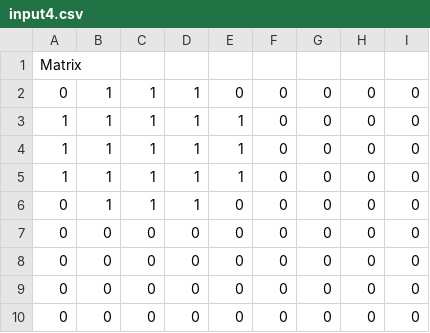
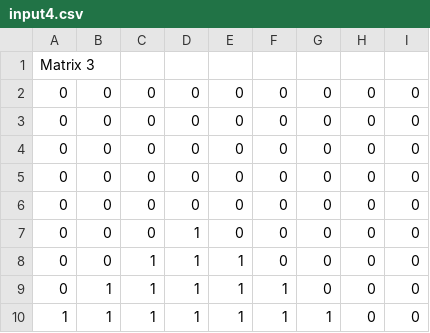
Before and after one commit to GabrielGNP/Red-de-Hopfield, a CSV file: dist/datasets/dataset4/input4.csv, drawn as a sheet.

```diff
--- a/dist/datasets/dataset4/input4.csv
+++ b/dist/datasets/dataset4/input4.csv
@@ -1,7 +1,2 @@
-Matrix
-0, 1, 1, 1, 0, 0, 0, 0, 0
-1, 1, 1, 1, 1, 0, 0, 0, 0
-1, 1, 1, 1, 1, 0, 0, 0, 0
-1, 1, 1, 1, 1, 0, 0, 0, 0
-0, 1, 1, 1, 0, 0, 0, 0, 0
+Matrix 3
 0, 0, 0, 0, 0, 0, 0, 0, 0
@@ -10 +5,6 @@ Matrix
 0, 0, 0, 0, 0, 0, 0, 0, 0
+0, 0, 0, 0, 0, 0, 0, 0, 0
+0, 0, 0, 1, 0, 0, 0, 0, 0
+0, 0, 1, 1, 1, 0, 0, 0, 0
+0, 1, 1, 1, 1, 1, 0, 0, 0
+1, 1, 1, 1, 1, 1, 1, 0, 0
```
Also changed, not shown: datasets/dataset3/dataset3.csv, 12 other files.
